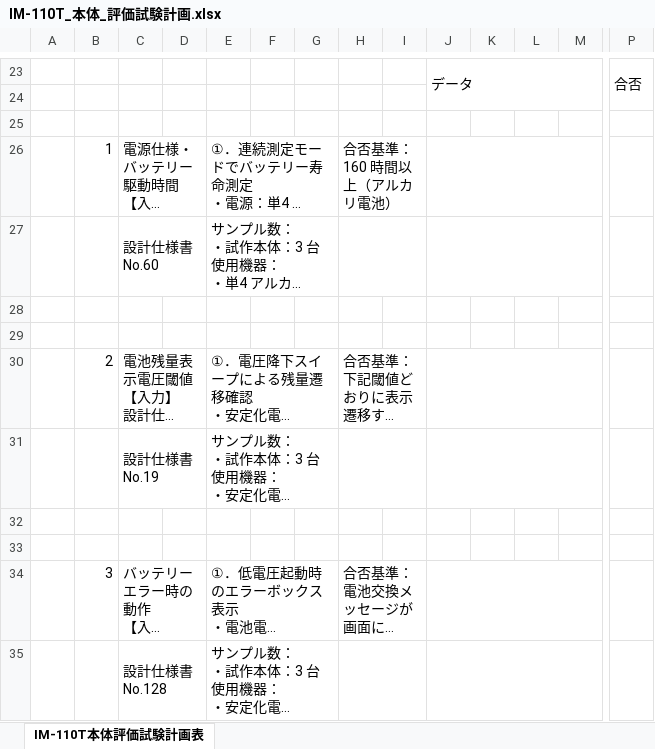
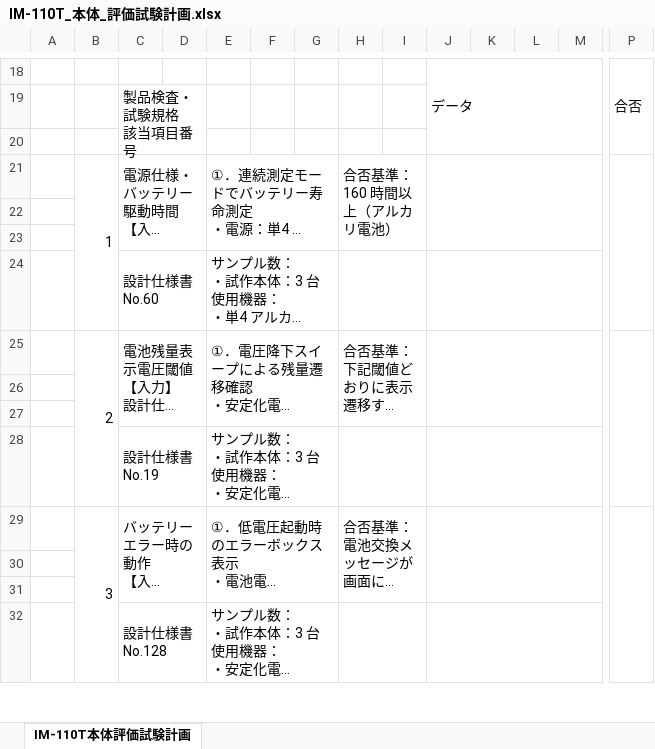
Before and after one commit to shin-masegi/IM-110-system, an Excel workbook: docs/testsheet/IM-110T_本体_評価試験計画.xlsx, sheet IM-110T本体評価試験計画, drawn as a sheet; only a part is shown, gaps mark what is left out; long unchanged cells end in …; values as stored, in another font and other column widths than the file's, no cell formats; charts and pictures not drawn; removed rows and columns are numbered as before the commit, all else as after; rows hold the shown columns only; ↵ is a line break in a cell; the diff covers the shown part only; the diff names each change by its address in the sheet, - before the commit and + after, or states it on an @@ line.

```diff
--- a/docs/testsheet/IM-110T_本体_評価試験計画.xlsx (sheet IM-110T本体評価試験計画)
+++ b/docs/testsheet/IM-110T_本体_評価試験計画.xlsx (sheet IM-110T本体評価試験計画)
-sheet tab: IM-110T本体評価試験計画表
+sheet tab: IM-110T本体評価試験計画
-J23:O24 merged
+J18:O20 merged
-P23:P24 merged
+P18:P20 merged
+row 19:  |  | 製品検査・試験規格 ↵ 該当項目番号
+row 20: (empty)
@@ row 26 moved to row 21: 1 @@
@@ row 30 moved to row 25: 2 @@
@@ row 34 moved to row 29: 3 @@
```
Also changed, not shown: 12 added rows, 35 removed rows, 19 moved rows, 14 hidden or unhidden rows, 9 edited cells and merged cells elsewhere in this sheet, cell formats, hidden cells, charts or pictures.
